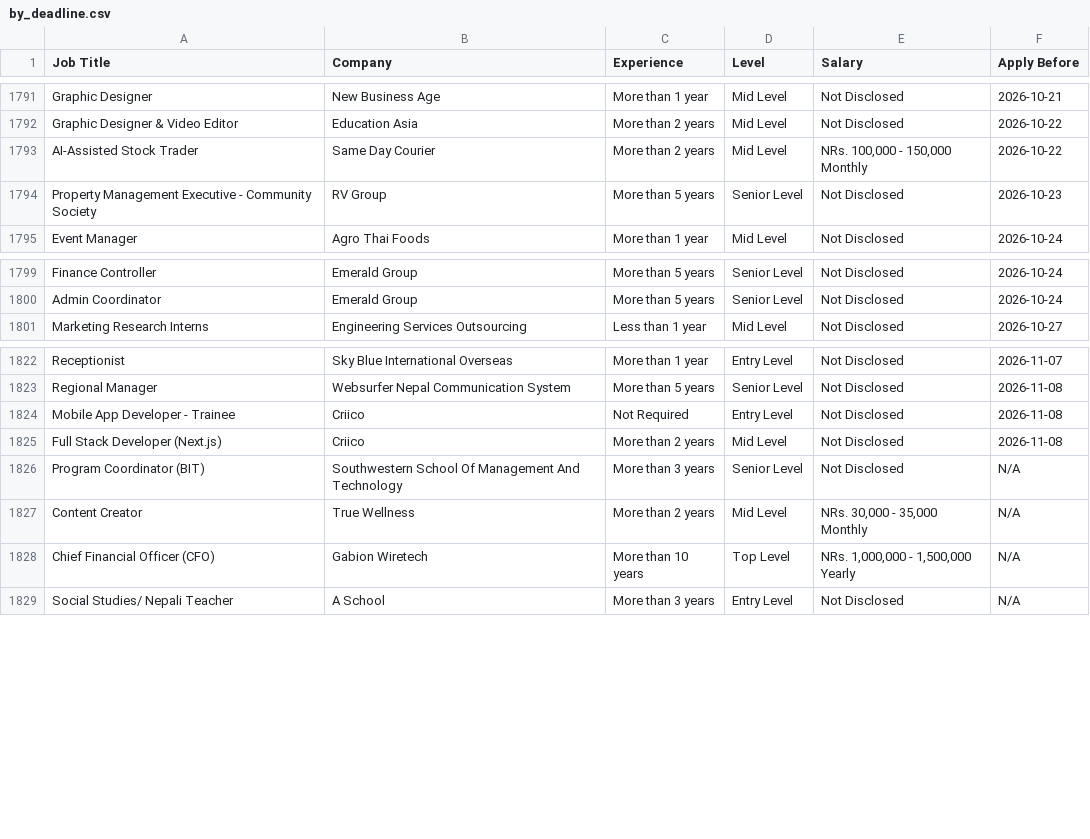
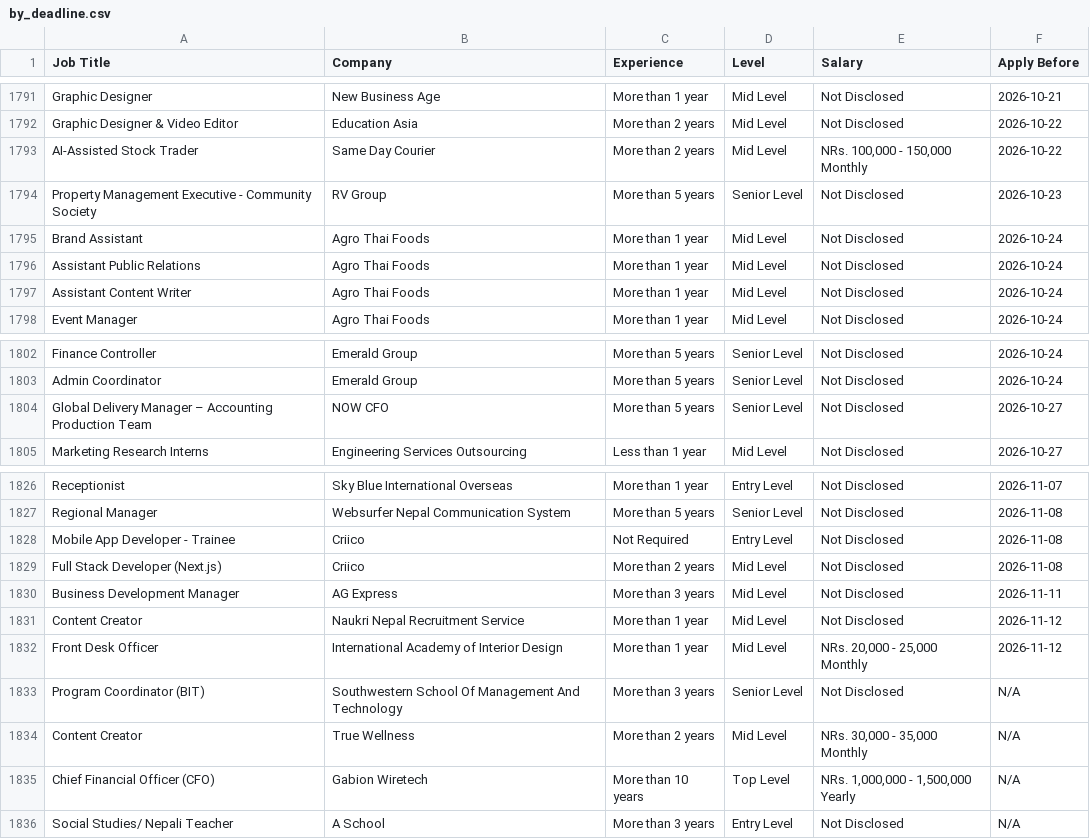
Before and after one commit to ashira-maharjan/jobportal-scraper, a CSV file: data_file/by_deadline.csv, drawn as a sheet; only a part is shown, gaps mark what is left out; the diff names each change by its address in the sheet, - before the commit and + after, or states it on an @@ line.

Commit message:
Auto update job data

```diff
--- a/data_file/by_deadline.csv
+++ b/data_file/by_deadline.csv
+row 1795: Brand Assistant | Agro Thai Foods | More than 1 year | Mid Level | Not Disclosed | 2026-10-24
+row 1796: Assistant Public Relations | Agro Thai Foods | More than 1 year | Mid Level | Not Disclosed | 2026-10-24
+row 1797: Assistant Content Writer | Agro Thai Foods | More than 1 year | Mid Level | Not Disclosed | 2026-10-24
+row 1804: Global Delivery Manager – Accounting Production Team | NOW CFO | More than 5 years | Senior Level | Not Disclosed | 2026-10-27
+row 1830: Business Development Manager | AG Express | More than 3 years | Mid Level | Not Disclosed | 2026-11-11
+row 1831: Content Creator | Naukri Nepal Recruitment Service | More than 1 year | Mid Level | Not Disclosed | 2026-11-12
+row 1832: Front Desk Officer | International Academy of Interior Design | More than 1 year | Mid Level | NRs. 20,000 - 25,000 Monthly | 2026-11-12
```
Also changed, not shown: data_file/top_jobs.csv.
